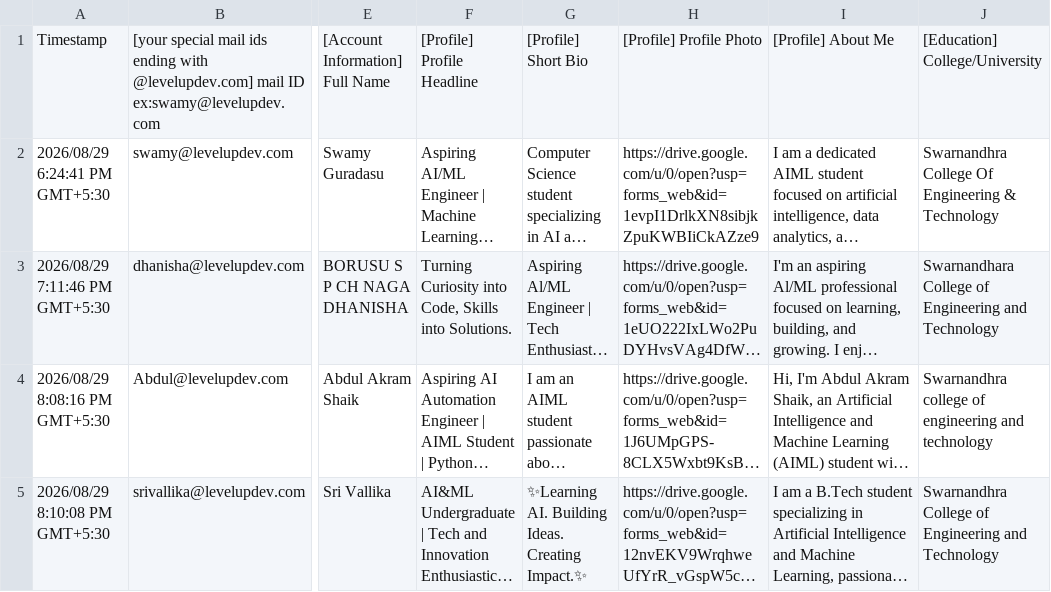
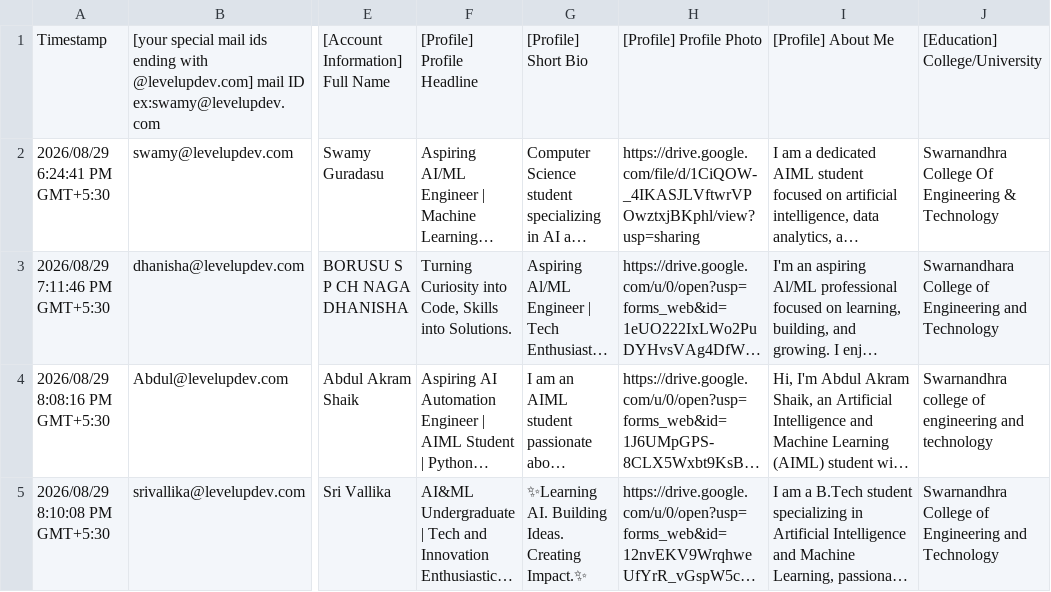
Before and after one commit to swamyguradasu/LevelUpDev, a CSV file: LevelUpDev – Portfolio Profile.csv, drawn as a sheet; only a part is shown, gaps mark what is left out; long unchanged cells end in …; the diff covers the shown part only; the diff names each change by its address in the sheet, - before the commit and + after, or states it on an @@ line.

```diff
--- a/LevelUpDev – Portfolio Profile.csv
+++ b/LevelUpDev – Portfolio Profile.csv
-H2: https://drive.google.com/u/0/open?usp=forms_web&id=1evpI1DrlkXN8sibjkZpuKWBIiCkAZze9
+H2: https://drive.google.com/file/d/1CiQOW-_4IKASJLVftwrVPOwztxjBKphl/view?usp=sharing
```
Also changed, not shown: 2 added rows elsewhere in this file, 36 other files.
